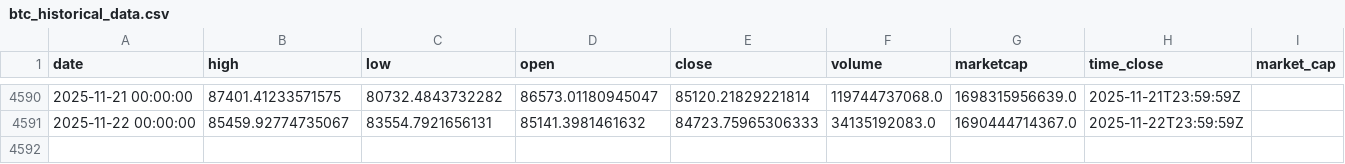
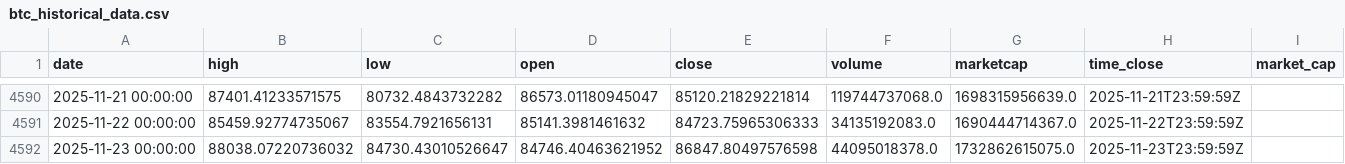
Before and after one commit to rey-dal/bitcoin, a CSV file: data/btc_historical_data.csv, drawn as a sheet; only a part is shown, gaps mark what is left out.

```diff
--- a/data/btc_historical_data.csv
+++ b/data/btc_historical_data.csv
@@ -4591 +4591,2 @@ date,high,low,open,close,volume,marketcap,time_close,market_cap
 2025-11-22 00:00:00,85459.92774735067,83554.7921656131,85141.3981461632,84723.75965306333,34135192083.0,1690444714367.0,2025-11-22T23:59:59Z,
+2025-11-23 00:00:00,88038.07220736032,84730.43010526647,84746.40463621952,86847.80497576598,44095018378.0,1732862615075.0,2025-11-23T23:59:59Z,
```
Also changed, not shown: data/combined_predictions.csv, data/preprocessed_data.csv, 5 other files.
